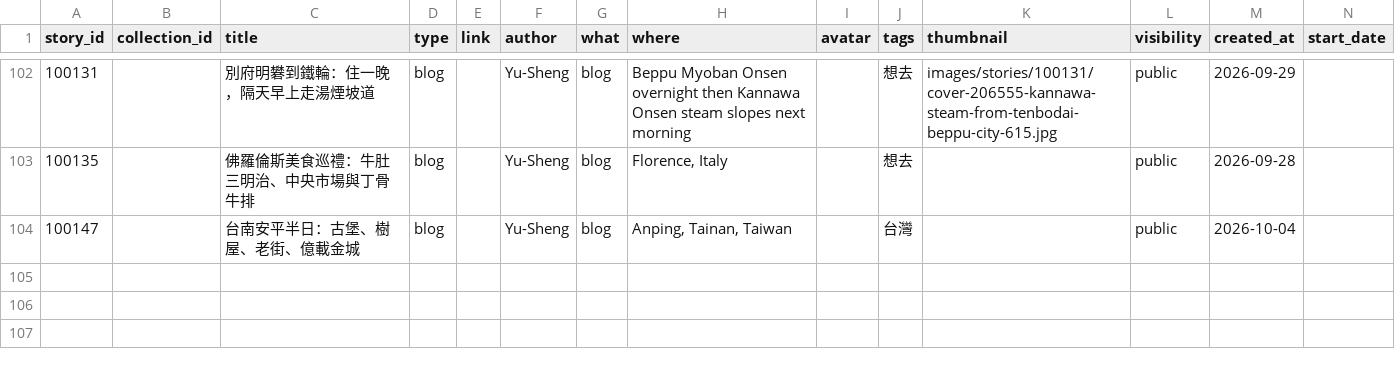
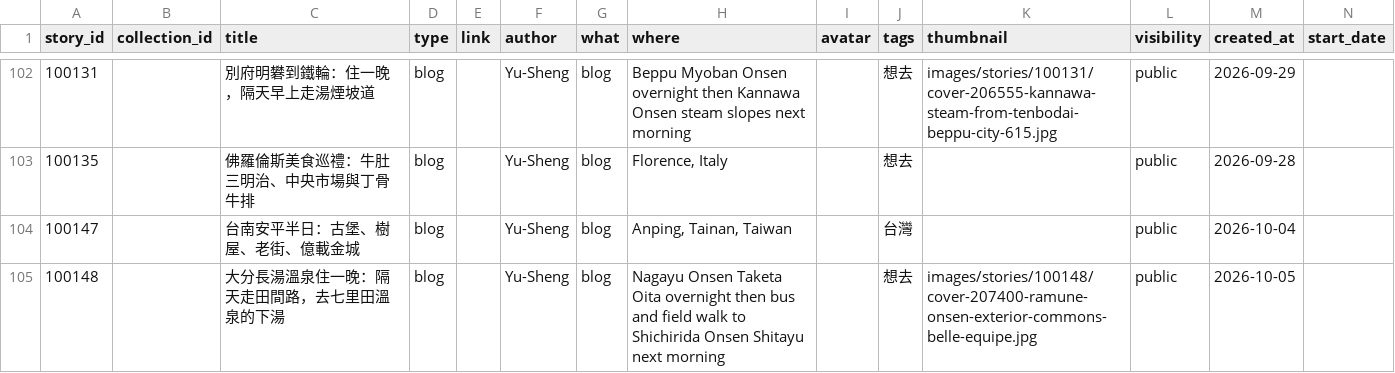
Before and after one commit to ioksengtan/Listmap_v0d3, a CSV file: data/stories.csv, drawn as a sheet; only a part is shown, gaps mark what is left out; rows hold the shown columns only; the diff names each change by its address in the sheet, - before the commit and + after, or states it on an @@ line.

```diff
--- a/data/stories.csv
+++ b/data/stories.csv
+row 105: 100148 |  | 大分長湯溫泉住一晚：隔天走田間路，去七里田溫泉的下湯 | blog |  | Yu-Sheng | blog | Nagayu Onsen Taketa Oita overnight then bus and field walk to Shichirida Onsen Shitayu next morning |  | 想去 | images/stories/100148/cover-207400-ramune-onsen-exterior-commons-belle-equipe.jpg | public | 2026-10-05
```
Also changed, not shown: data/landmarks.csv, 15 other files.
